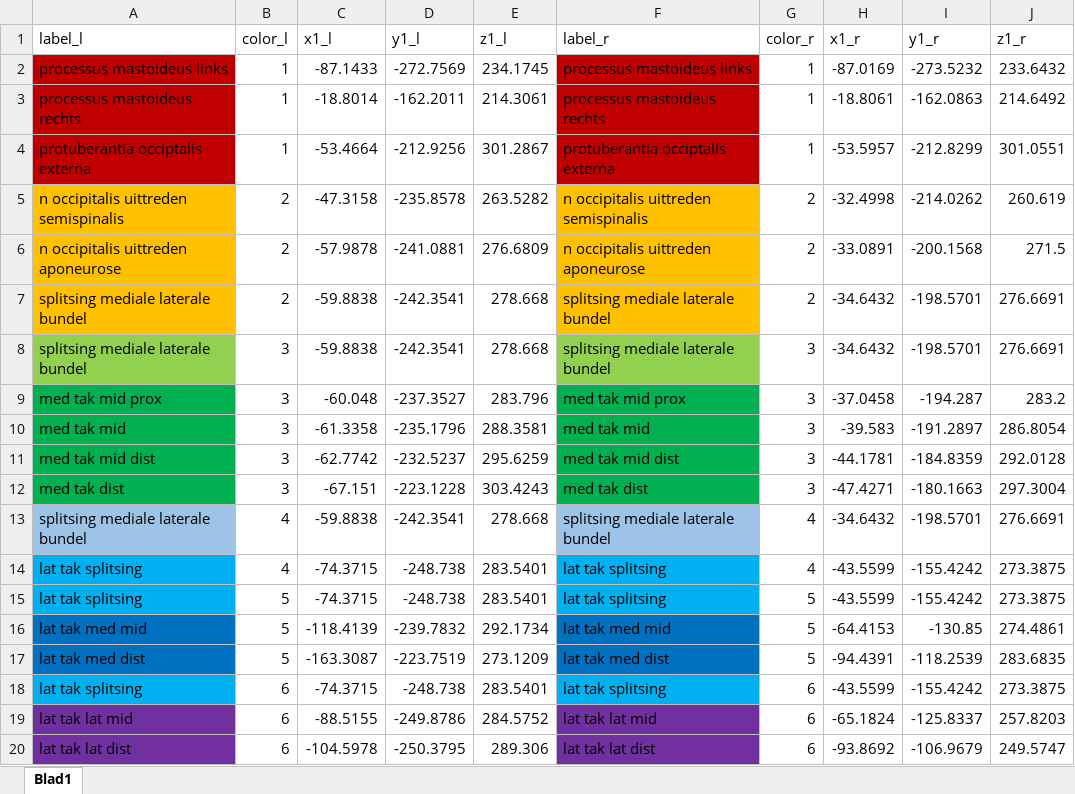
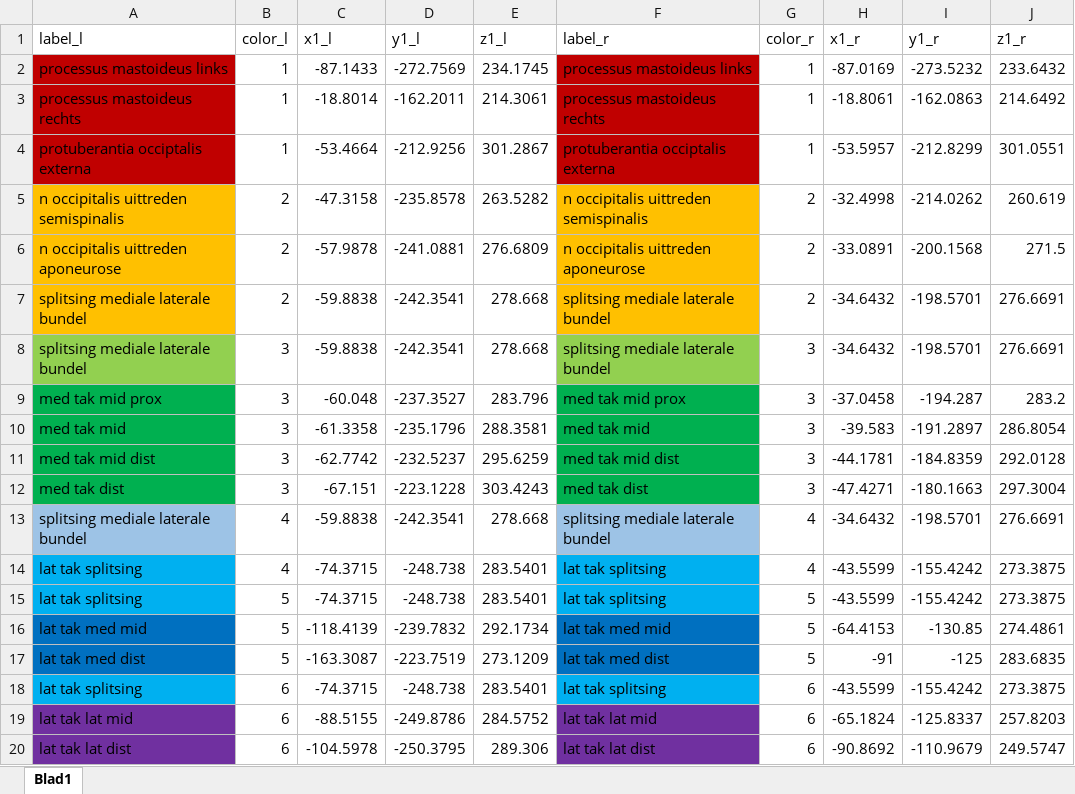
Before and after one commit to exanvub/supraorbital-greateroccipital-nerves, an Excel workbook: src/Skull-projections/Original Datasets/197 occip.xlsx, sheet Blad1, drawn as a sheet; values as stored, in another font and other column widths than the file's, no borders; the diff names each change by its address in the sheet, - before the commit and + after, or states it on an @@ line.

```diff
--- a/src/Skull-projections/Original Datasets/197 occip.xlsx (sheet Blad1)
+++ b/src/Skull-projections/Original Datasets/197 occip.xlsx (sheet Blad1)
-H17 (x1_r): -94.4391
+H17 (x1_r): -91
-I17 (y1_r): -118.2539
+I17 (y1_r): -125
-H20 (x1_r): -93.8692
+H20 (x1_r): -90.8692
-I20 (y1_r): -106.9679
+I20 (y1_r): -110.9679
```
Also changed, not shown: src/Skull-projections/Original Datasets/103 occip.xlsx, src/Skull-projections/Original Datasets/103 supraorb.xlsx, 46 other files.
